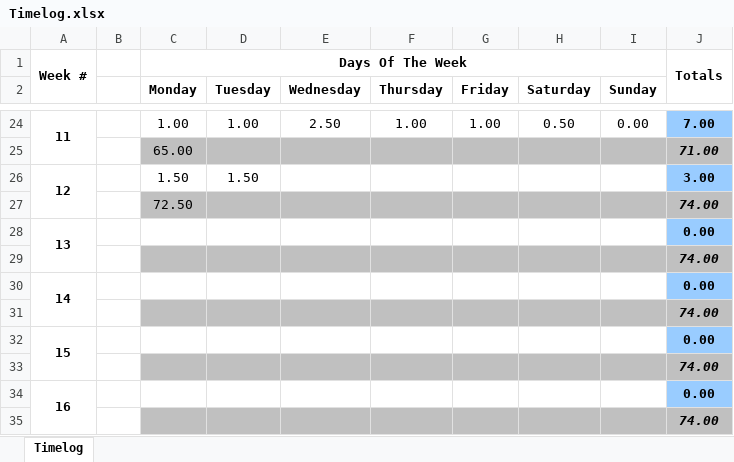
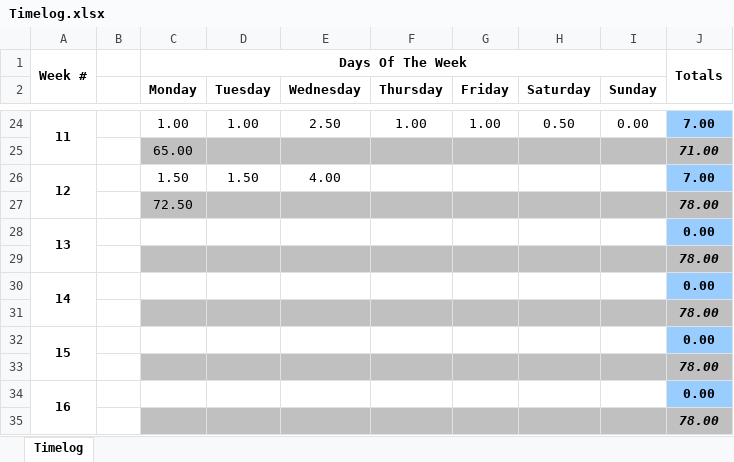
Before and after one commit to TourneyMan/Modula-2-Compiler, an Excel workbook: Timelog.xlsx, sheet Timelog, drawn as a sheet; only a part is shown, gaps mark what is left out; values as stored, in another font and other column widths than the file's, no borders; the diff names each change by its address in the sheet, - before the commit and + after, or states it on an @@ line.

```diff
--- a/Timelog.xlsx (sheet Timelog)
+++ b/Timelog.xlsx (sheet Timelog)
-E26 (Wednesday): (empty)
+E26 (Wednesday): 4.00
-J26: 3.00
+J26: 7.00
-J27: 74.00
+J27: 78.00
-J29: 74.00
+J29: 78.00
-J31: 74.00
+J31: 78.00
-J33: 74.00
+J33: 78.00
-J35: 74.00
+J35: 78.00
```
Also changed, not shown: 30 other files.
